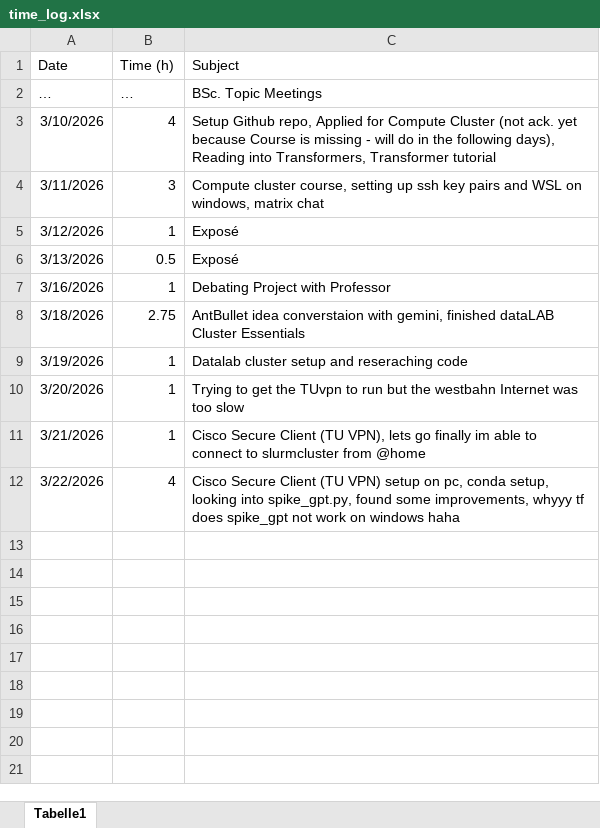
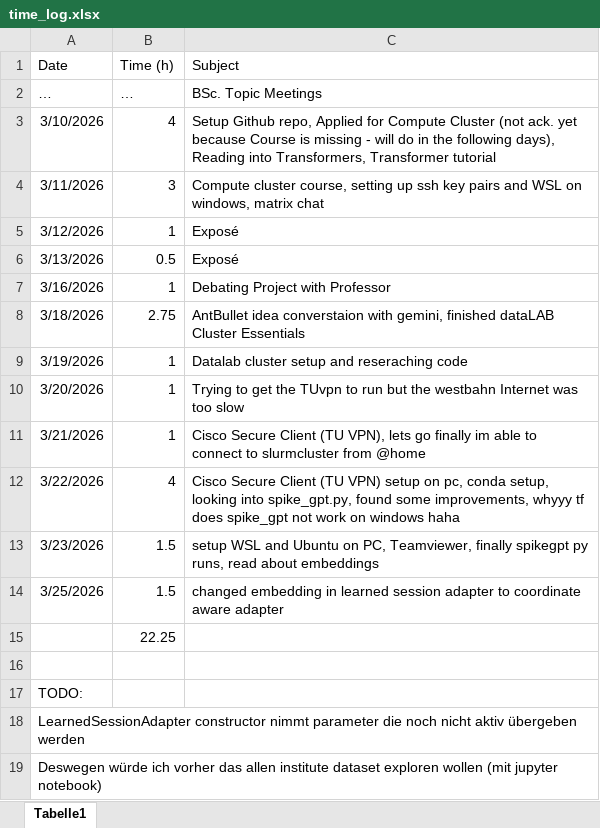
Before and after one commit to JonasHimmetsbergerStudent/BA, an Excel workbook: documents/time_log.xlsx, sheet Tabelle1, drawn as a sheet; values as stored, in another font and other column widths than the file's, no borders; the diff names each change by its address in the sheet, - before the commit and + after, or states it on an @@ line.

```diff
--- a/documents/time_log.xlsx (sheet Tabelle1)
+++ b/documents/time_log.xlsx (sheet Tabelle1)
+row 13: 3/23/2026 | 1.5 | setup WSL and Ubuntu on PC, Teamviewer, finally spikegpt py runs, read about embeddings
+row 14: 3/25/2026 | 1.5 | changed embedding in learned session adapter to coordinate aware adapter
+row 15:  | 22.25
+row 16: (empty)
+row 17: TODO:
+row 18: LearnedSessionAdapter constructor nimmt parameter die noch nicht aktiv übergeben werden
+row 19: Deswegen würde ich vorher das allen institute dataset exploren wollen (mit jupyter notebook)
```
Also changed, not shown: 1 other file.
